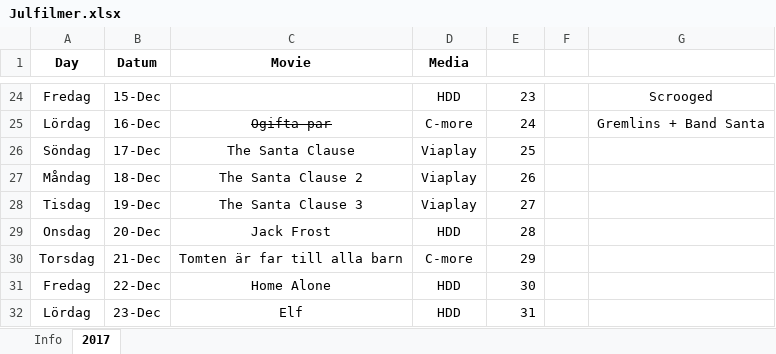
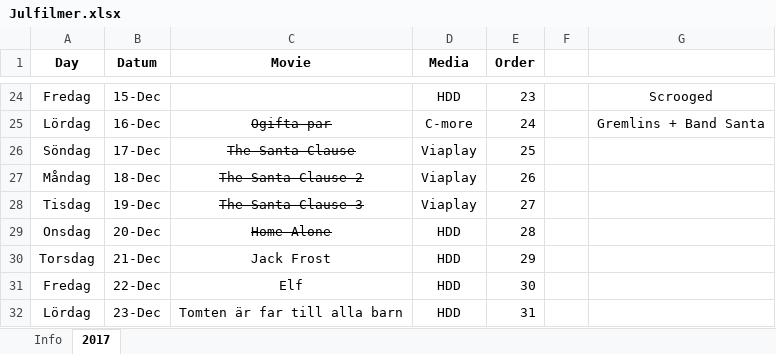
Before and after one commit to SebastianAcademy/Christmas, an Excel workbook: Julfilmer.xlsx, sheet 2017, drawn as a sheet; only a part is shown, gaps mark what is left out; values as stored, in another font and other column widths than the file's, no borders; the diff names each change by its address in the sheet, - before the commit and + after, or states it on an @@ line.

```diff
--- a/Julfilmer.xlsx (sheet 2017)
+++ b/Julfilmer.xlsx (sheet 2017)
-E1: (empty)
+E1: Order
-C26:C29 strikethrough: off
+C26:C29 strikethrough: on
-C29 (Movie): Jack Frost
+C29 (Movie): Home Alone
-C30 (Movie): Tomten är far till alla barn
+C30 (Movie): Jack Frost
-D30 (Media): C-more
+D30 (Media): HDD
-C31 (Movie): Home Alone
+C31 (Movie): Elf
-C32 (Movie): Elf
+C32 (Movie): Tomten är far till alla barn
```
Also changed, not shown: sheet Info.
